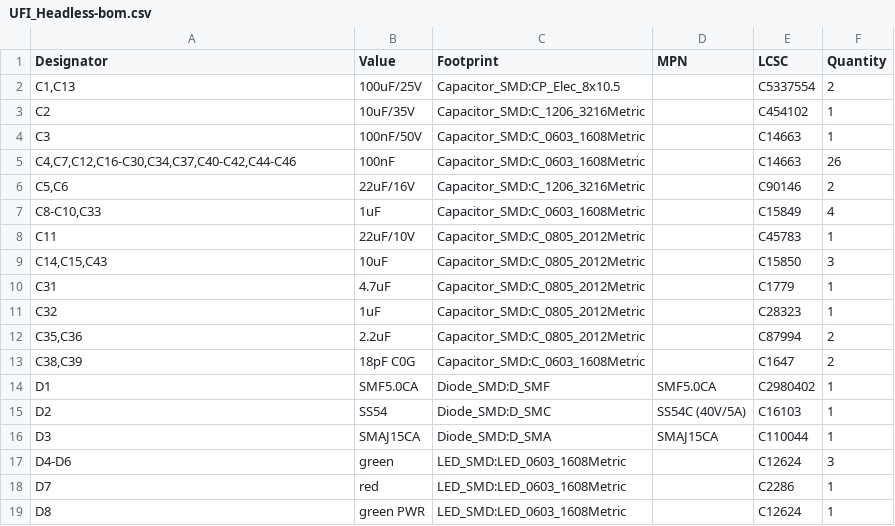
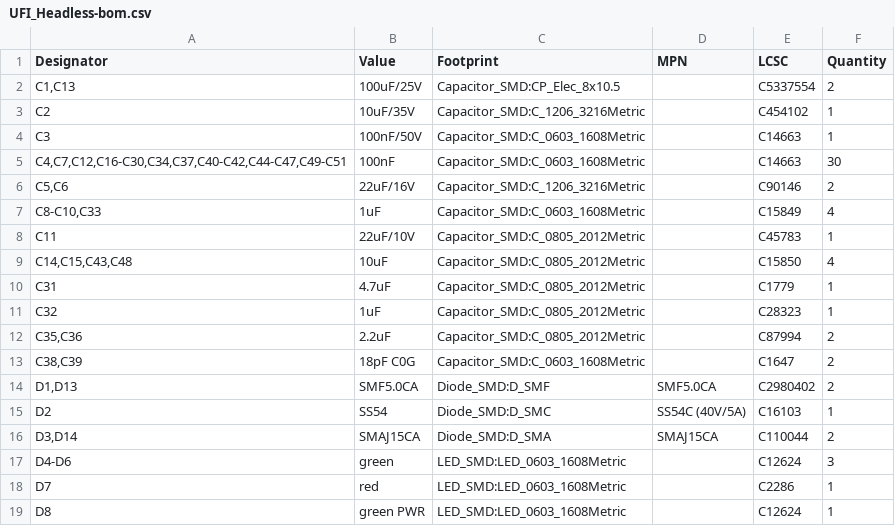
Before and after one commit to Axel051171/UniversalFluxInterface, a CSV file: kicad/UFI_Headless/fertigung/UFI_Headless-bom.csv, drawn as a sheet; only a part is shown; the diff covers the shown part only.

```diff
--- a/kicad/UFI_Headless/fertigung/UFI_Headless-bom.csv
+++ b/kicad/UFI_Headless/fertigung/UFI_Headless-bom.csv
@@ -4,3 +4,3 @@
 "C3","100nF/50V","Capacitor_SMD:C_0603_1608Metric","","C14663","1"
-"C4,C7,C12,C16-C30,C34,C37,C40-C42,C44-C46","100nF","Capacitor_SMD:C_0603_1608Metric","","C14663","26"
+"C4,C7,C12,C16-C30,C34,C37,C40-C42,C44-C47,C49-C51","100nF","Capacitor_SMD:C_0603_1608Metric","","C14663","30"
 "C5,C6","22uF/16V","Capacitor_SMD:C_1206_3216Metric","","C90146","2"
@@ -8,3 +8,3 @@
 "C11","22uF/10V","Capacitor_SMD:C_0805_2012Metric","","C45783","1"
-"C14,C15,C43","10uF","Capacitor_SMD:C_0805_2012Metric","","C15850","3"
+"C14,C15,C43,C48","10uF","Capacitor_SMD:C_0805_2012Metric","","C15850","4"
 "C31","4.7uF","Capacitor_SMD:C_0805_2012Metric","","C1779","1"
@@ -13,5 +13,5 @@
 "C38,C39","18pF C0G","Capacitor_SMD:C_0603_1608Metric","","C1647","2"
-"D1","SMF5.0CA","Diode_SMD:D_SMF","SMF5.0CA","C2980402","1"
+"D1,D13","SMF5.0CA","Diode_SMD:D_SMF","SMF5.0CA","C2980402","2"
 "D2","SS54","Diode_SMD:D_SMC","SS54C (40V/5A)","C16103","1"
-"D3","SMAJ15CA","Diode_SMD:D_SMA","SMAJ15CA","C110044","1"
+"D3,D14","SMAJ15CA","Diode_SMD:D_SMA","SMAJ15CA","C110044","2"
 "D4-D6","green","LED_SMD:LED_0603_1608Metric","","C12624","3"
```
Also changed, not shown: 12 added rows and 4 edited cells elsewhere in this file, kicad/UFI_Headless/fertigung/UFI_Headless-bom-jlc.csv, kicad/UFI_Headless/fertigung/UFI_Headless-cpl-jlc.csv, 45 other files.
